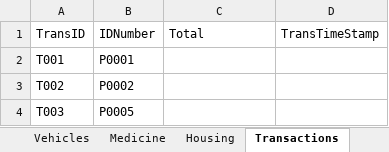
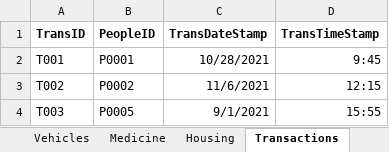
Before and after one commit to Jacob-W23/DatabaseIIGroupOne, an Excel workbook: WIP Tables.xlsx, sheet Transactions, drawn as a sheet; values as stored, in another font and other column widths than the file's, no borders; the diff names each change by its address in the sheet, - before the commit and + after, or states it on an @@ line.

```diff
--- a/WIP Tables.xlsx (sheet Transactions)
+++ b/WIP Tables.xlsx (sheet Transactions)
-A1:D1 bold: off
+A1:D1 bold: on
-B1: IDNumber
+B1: PeopleID
-C1: Total
+C1: TransDateStamp
-C2 (TransDateStamp): (empty)
+C2 (TransDateStamp): 10/28/2021
-D2 (TransTimeStamp): (empty)
+D2 (TransTimeStamp): 9:45
-C3 (TransDateStamp): (empty)
+C3 (TransDateStamp): 11/6/2021
-D3 (TransTimeStamp): (empty)
+D3 (TransTimeStamp): 12:15
-C4 (TransDateStamp): (empty)
+C4 (TransDateStamp): 9/1/2021
-D4 (TransTimeStamp): (empty)
+D4 (TransTimeStamp): 15:55
```
Also changed, not shown: sheet SettlementItems, sheet PeopleJobs, sheet PeopleSettlements, sheet Foods, sheet Medicine, sheet Weapons, 10 more sheets.
